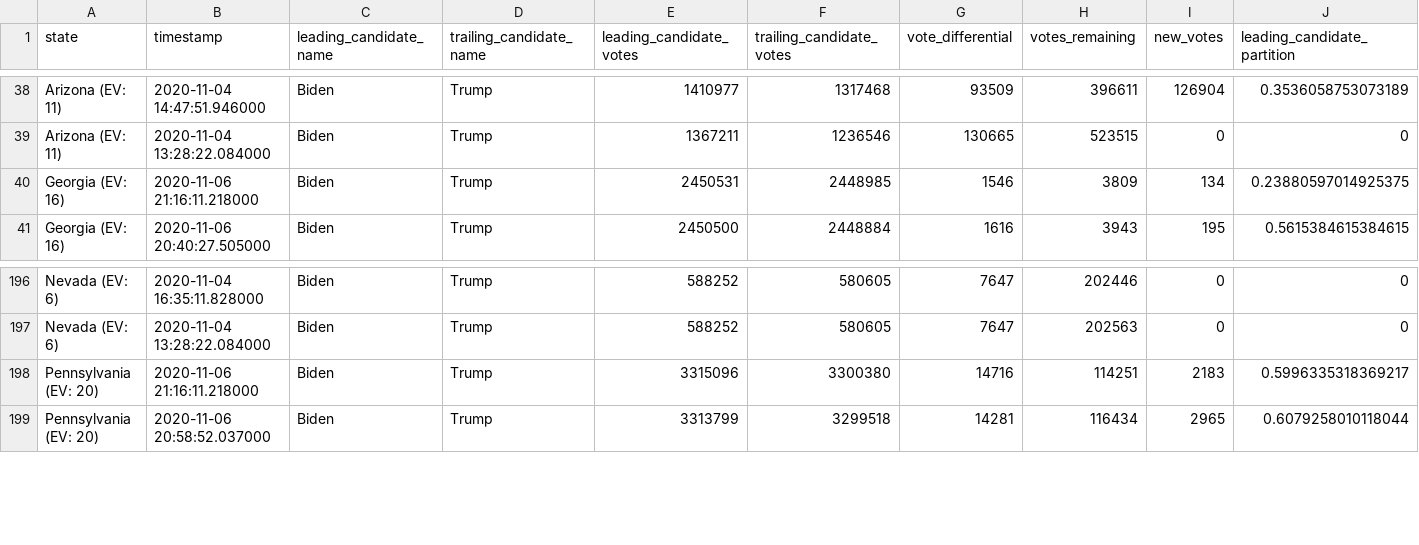
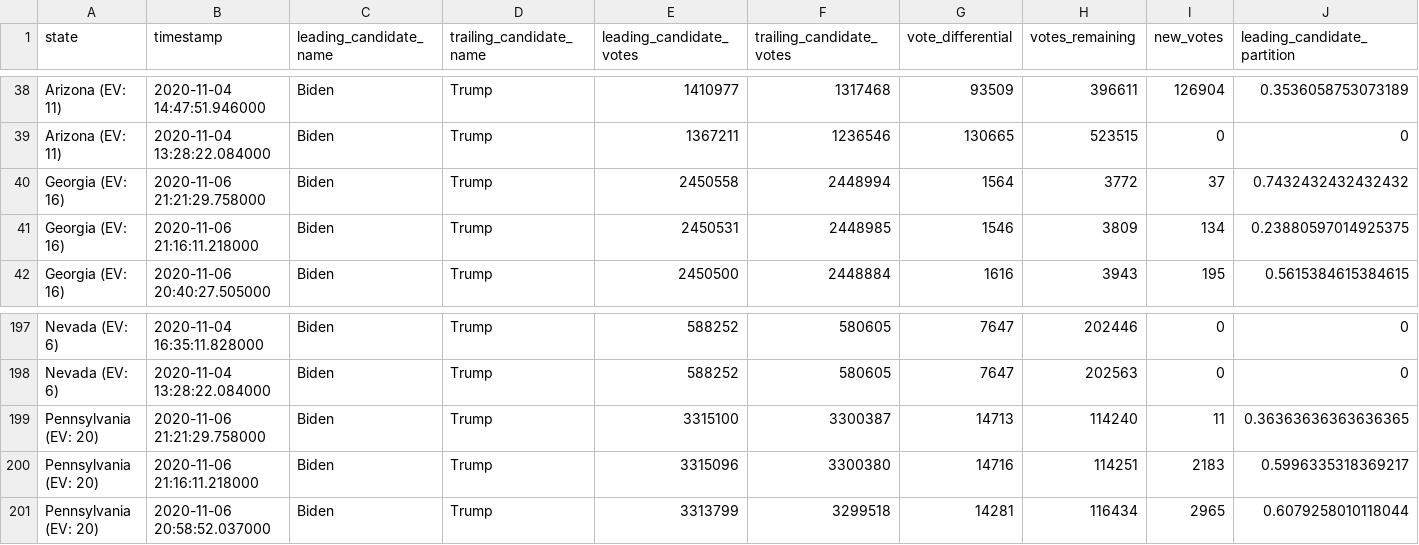
Before and after one commit to blaine/nyt-2020-election-scraper, a CSV file: battleground-state-changes.csv, drawn as a sheet; only a part is shown, gaps mark what is left out; rows hold the shown columns only; the diff names each change by its address in the sheet, - before the commit and + after, or states it on an @@ line.

```diff
--- a/battleground-state-changes.csv
+++ b/battleground-state-changes.csv
+row 40: Georgia (EV: 16) | 2020-11-06 21:21:29.758000 | Biden | Trump | 2450558 | 2448994 | 1564 | 3772 | 37 | 0.7432432432432432
+row 199: Pennsylvania (EV: 20) | 2020-11-06 21:21:29.758000 | Biden | Trump | 3315100 | 3300387 | 14713 | 114240 | 11 | 0.36363636363636365
```
Also changed, not shown: 3 other files.
